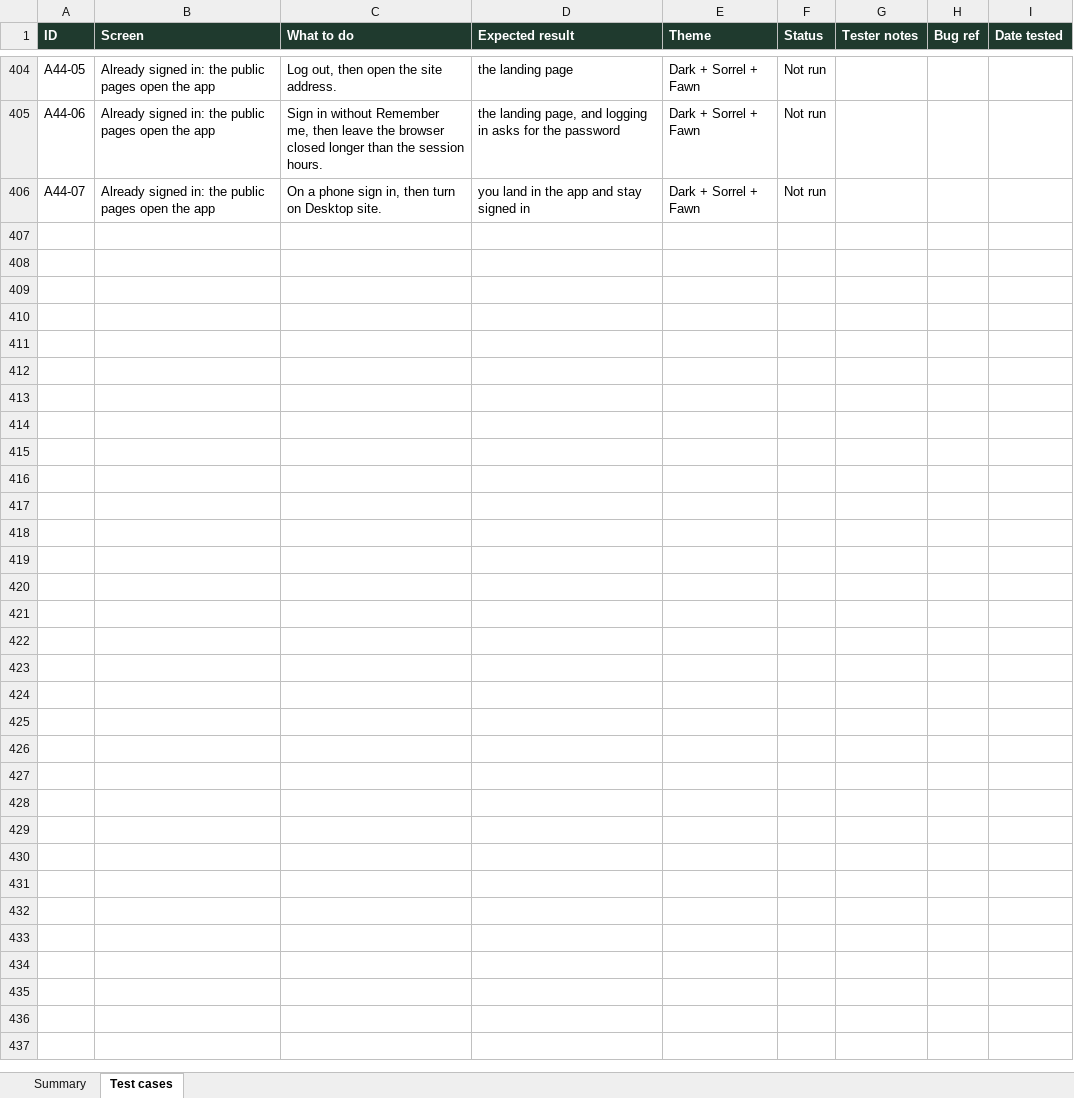
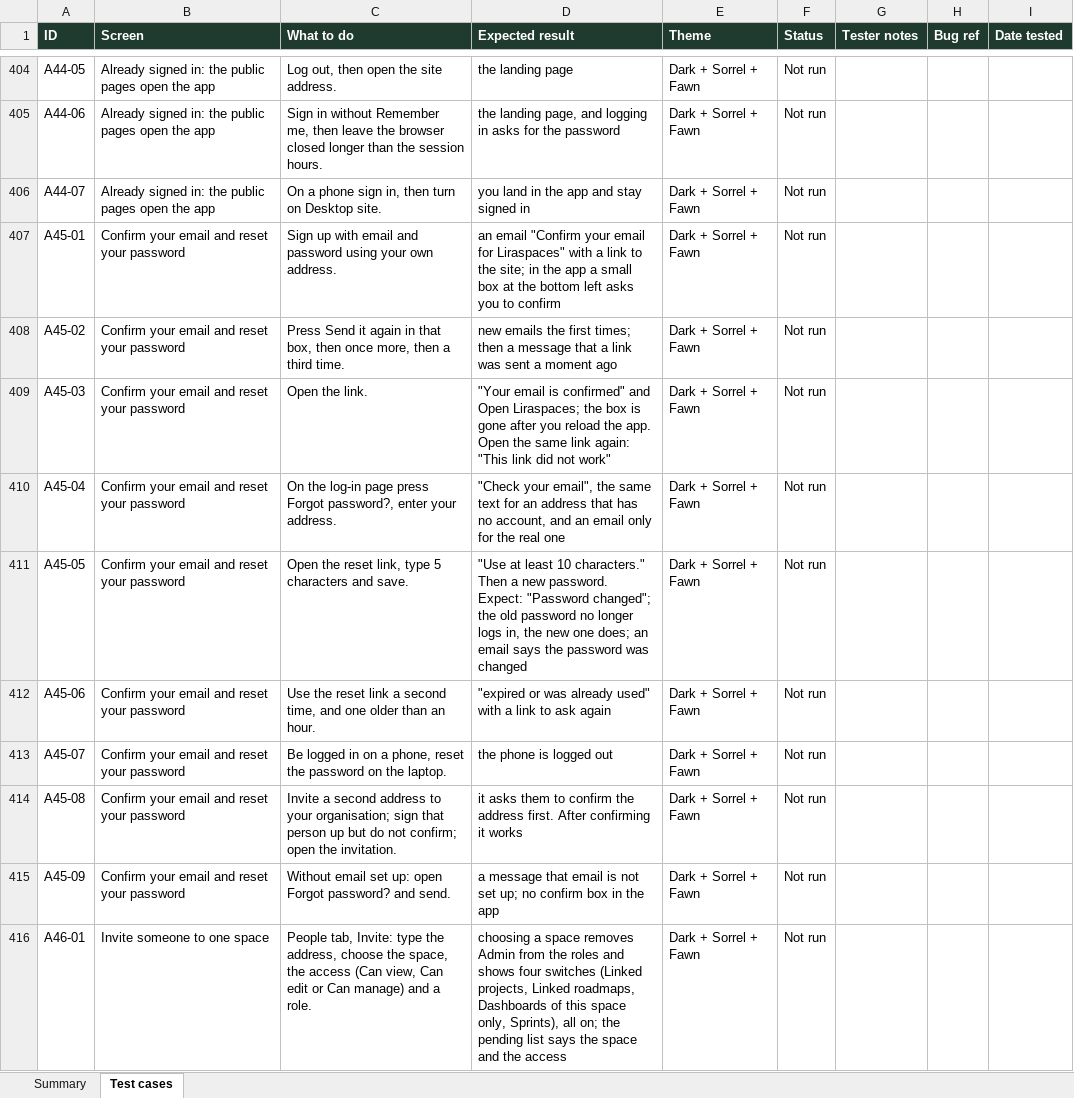
Before and after one commit to VarunTej06/Lira, an Excel workbook: docs/04-quality/Lira-manual-test-cases.xlsx, sheet Test cases, drawn as a sheet; only a part is shown, gaps mark what is left out; values as stored, in another font and other column widths than the file's, no borders; conditional formats not drawn; the diff covers the shown part only; the diff names each change by its address in the sheet, - before the commit and + after, or states it on an @@ line.

```diff
--- a/docs/04-quality/Lira-manual-test-cases.xlsx (sheet Test cases)
+++ b/docs/04-quality/Lira-manual-test-cases.xlsx (sheet Test cases)
+row 407: A45-01 | Confirm your email and reset your password | Sign up with email and password using your own address. | an email "Confirm your email for Liraspaces" with a link to the site; in the app a small box at the bottom left asks you to confirm | Dark + Sorrel + Fawn | Not run
+row 408: A45-02 | Confirm your email and reset your password | Press Send it again in that box, then once more, then a third time. | new emails the first times; then a message that a link was sent a moment ago | Dark + Sorrel + Fawn | Not run
+row 409: A45-03 | Confirm your email and reset your password | Open the link. | "Your email is confirmed" and Open Liraspaces; the box is gone after you reload the app. Open the same link again: "This link did not work" | Dark + Sorrel + Fawn | Not run
+row 410: A45-04 | Confirm your email and reset your password | On the log-in page press Forgot password?, enter your address. | "Check your email", the same text for an address that has no account, and an email only for the real one | Dark + Sorrel + Fawn | Not run
+row 411: A45-05 | Confirm your email and reset your password | Open the reset link, type 5 characters and save. | "Use at least 10 characters." Then a new password. Expect: "Password changed"; the old password no longer logs in, the new one does; an email says the password was changed | Dark + Sorrel + Fawn | Not run
+row 412: A45-06 | Confirm your email and reset your password | Use the reset link a second time, and one older than an hour. | "expired or was already used" with a link to ask again | Dark + Sorrel + Fawn | Not run
+row 413: A45-07 | Confirm your email and reset your password | Be logged in on a phone, reset the password on the laptop. | the phone is logged out | Dark + Sorrel + Fawn | Not run
+row 414: A45-08 | Confirm your email and reset your password | Invite a second address to your organisation; sign that person up but do not confirm; open the invitation. | it asks them to confirm the address first. After confirming it works | Dark + Sorrel + Fawn | Not run
+row 415: A45-09 | Confirm your email and reset your password | Without email set up: open Forgot password? and send. | a message that email is not set up; no confirm box in the app | Dark + Sorrel + Fawn | Not run
+row 416: A46-01 | Invite someone to one space | People tab, Invite: type the address, choose the space, the access (Can view, Can edit or Can manage) and a role. | choosing a space removes Admin from the roles and shows four switches (Linked projects, Linked roadmaps, Dashboards of this space only, Sprints), all on; the pending list says the space and the access | Dark + Sorrel + Fawn | Not run
```
Also changed, not shown: 41 added rows elsewhere in this sheet, sheet Summary, 19 other files.
